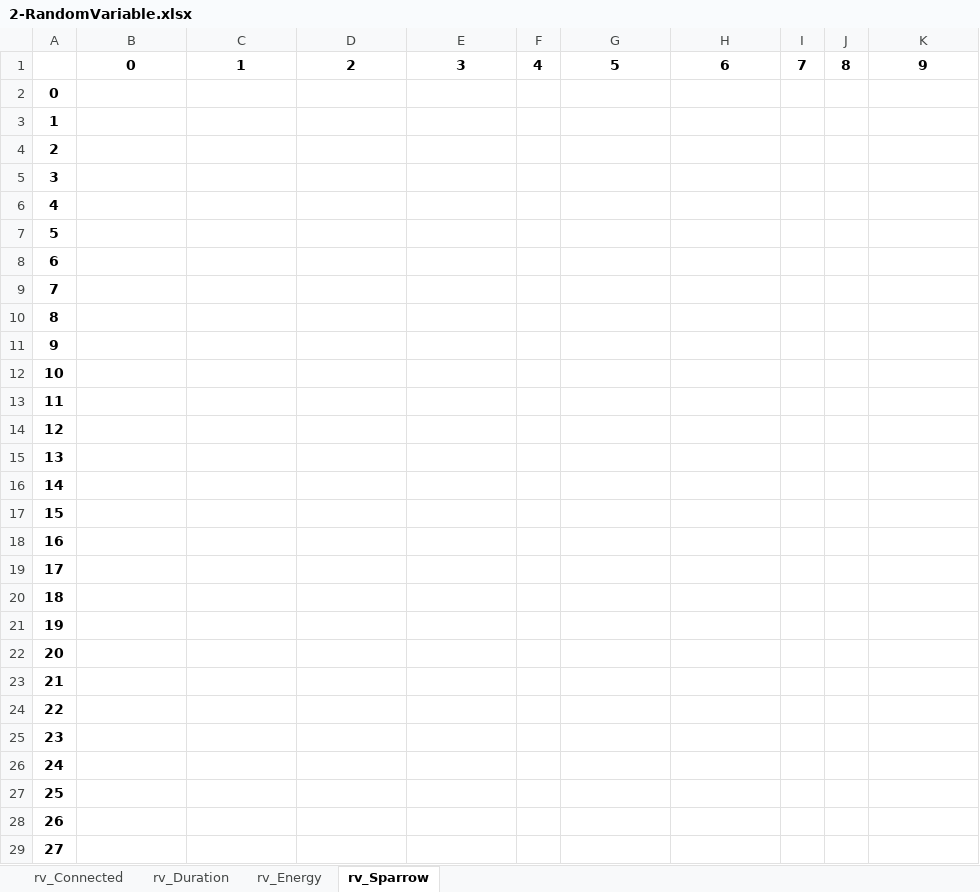
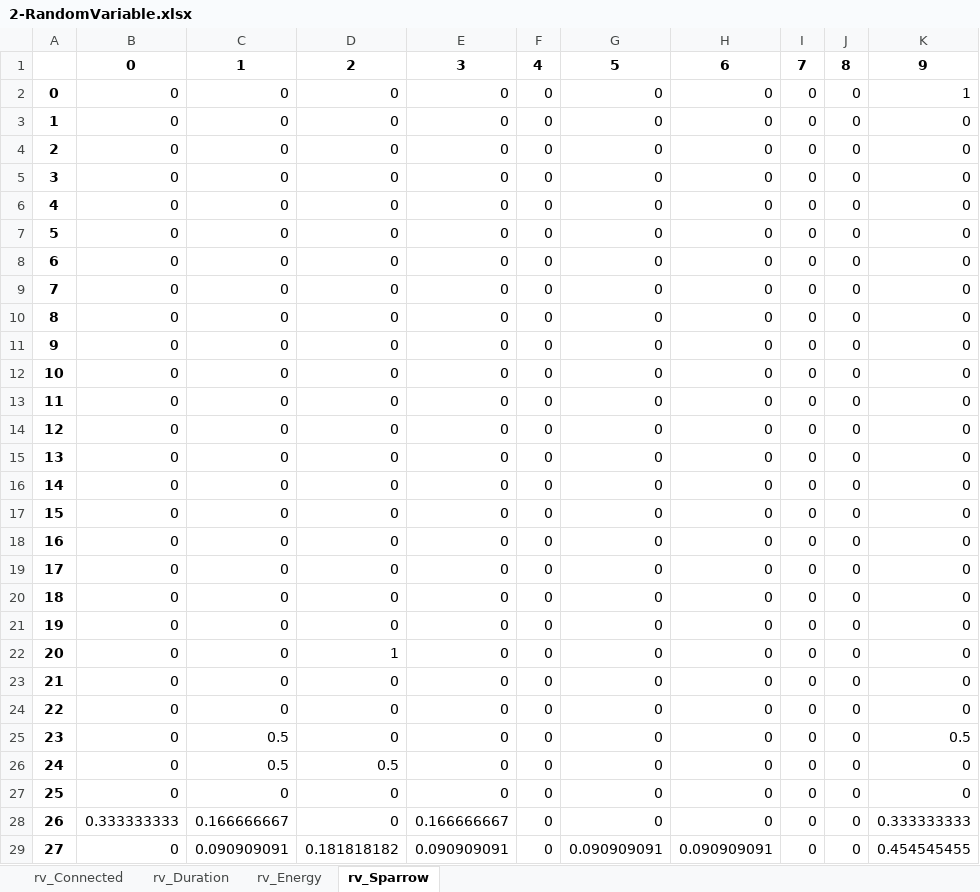
Before and after one commit to apalom/EV-Flexibility, an Excel workbook: exports/PackSize-Flexibility/2-RandomVariable.xlsx, sheet rv_Sparrow, drawn as a sheet; only a part is shown; values as stored, in another font and other column widths than the file's, no borders; the diff covers the shown part only; the diff names each change by its address in the sheet, - before the commit and + after, or states it on an @@ line.

```diff
--- a/exports/PackSize-Flexibility/2-RandomVariable.xlsx (sheet rv_Sparrow)
+++ b/exports/PackSize-Flexibility/2-RandomVariable.xlsx (sheet rv_Sparrow)
-B2:B27: (empty)
+B2:B27: 0
-C2:C24: (empty)
+C2:C24: 0
-D2:D21: (empty)
+D2:D21: 0
-E2:E27: (empty)
+E2:E27: 0
-F2:F29: (empty)
+F2:F29: 0
-G2:G28: (empty)
+G2:G28: 0
-H2:H28: (empty)
+H2:H28: 0
-I2:I29: (empty)
+I2:I29: 0
-J2:J29: (empty)
+J2:J29: 0
-K2: (empty)
+K2: 1
-K3:K24: (empty)
+K3:K24: 0
-D22: (empty)
+D22: 1
-D23:D25: (empty)
+D23:D25: 0
-C25:C26: (empty)
+C25:C26: 0.5
-K25: (empty)
+K25: 0.5
-D26: (empty)
+D26: 0.5
-K26:K27: (empty)
+K26:K27: 0
-C27: (empty)
+C27: 0
-D27:D28: (empty)
+D27:D28: 0
-B28: (empty)
+B28: 0.333333333
-C28: (empty)
+C28: 0.166666667
-E28: (empty)
+E28: 0.166666667
-K28: (empty)
+K28: 0.333333333
-B29: (empty)
+B29: 0
-C29: (empty)
+C29: 0.090909091
-D29: (empty)
+D29: 0.181818182
-E29: (empty)
+E29: 0.090909091
-G29: (empty)
+G29: 0.090909091
-H29: (empty)
+H29: 0.090909091
-K29: (empty)
+K29: 0.454545455
```
Also changed, not shown: 670 edited cells elsewhere in this sheet, sheet rv_Duration, sheet rv_Energy, sheet rv_Connected, exports/PackSize-Flexibility/1-RandomVariable.xlsx, exports/PackSize-Flexibility/3-RandomVariable.xlsx, 26 other files.
